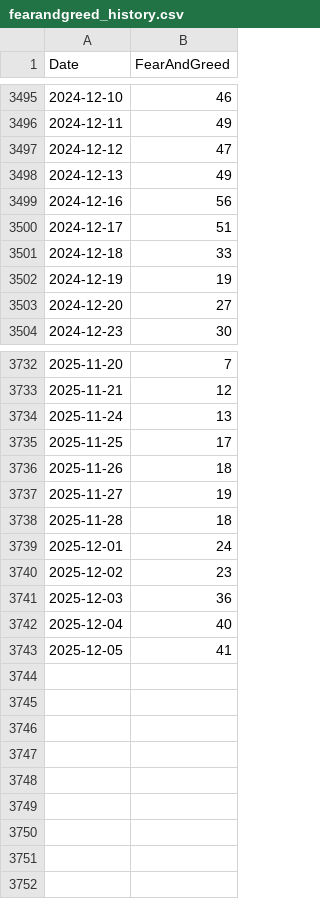
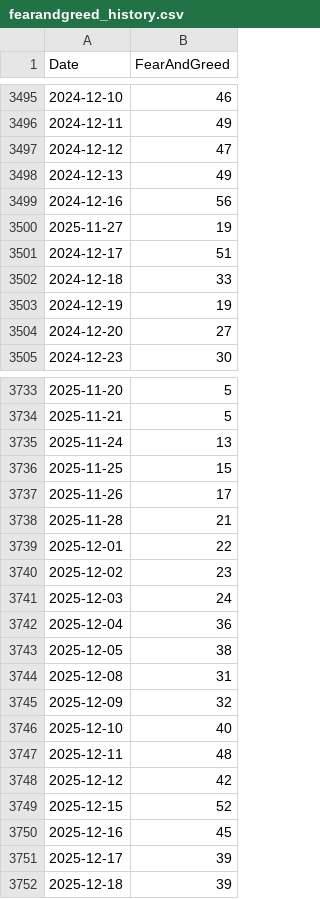
Before and after one commit to fdickma/FFDM, a CSV file: indices/fearandgreed_history.csv, drawn as a sheet; only a part is shown, gaps mark what is left out; the diff covers the shown part only.

```diff
--- a/indices/fearandgreed_history.csv
+++ b/indices/fearandgreed_history.csv
@@ -3499,2 +3499,3 @@ Date;FearAndGreed
 2024-12-16;56
+2025-11-27;19
 2024-12-17;51
@@ -3732,12 +3733,20 @@ Date;FearAndGreed
-2025-11-20;7
-2025-11-21;12
+2025-11-20;5
+2025-11-21;5
 2025-11-24;13
-2025-11-25;17
-2025-11-26;18
-2025-11-27;19
-2025-11-28;18
-2025-12-01;24
+2025-11-25;15
+2025-11-26;17
+2025-11-28;21
+2025-12-01;22
 2025-12-02;23
-2025-12-03;36
-2025-12-04;40
-2025-12-05;41
+2025-12-03;24
+2025-12-04;36
+2025-12-05;38
+2025-12-08;31
+2025-12-09;32
+2025-12-10;40
+2025-12-11;48
+2025-12-12;42
+2025-12-15;52
+2025-12-16;45
+2025-12-17;39
+2025-12-18;39
```
Also changed, not shown: 21 edited cells elsewhere in this file, indices/fearandgreed.csv, 13 other files.
